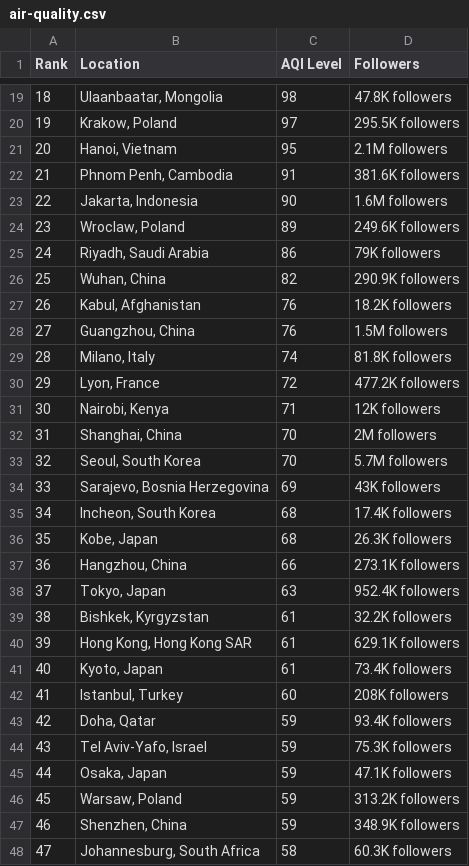
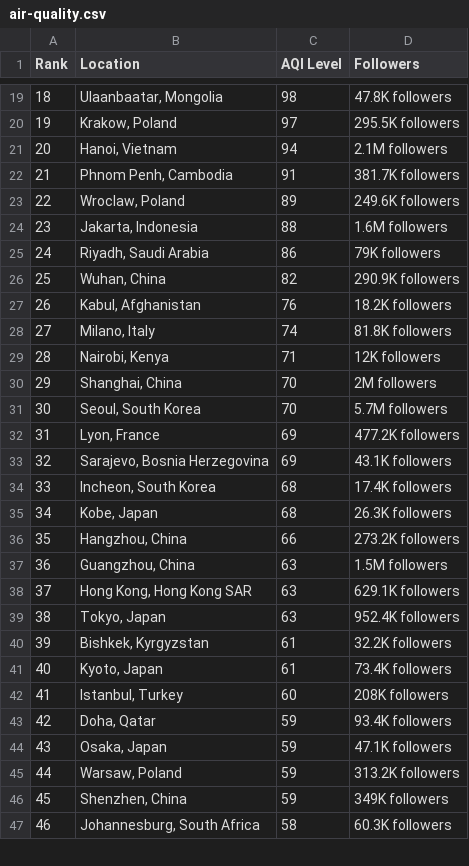
Before and after one commit to dipunew/Most-Polluted-Cities-in-The-World, a CSV file: air-quality.csv, drawn as a sheet; only a part is shown, gaps mark what is left out; removed rows and columns are numbered as before the commit, all else as after; the diff covers the shown part only; the diff names each change by its address in the sheet, - before the commit and + after, or states it on an @@ line.

```diff
--- a/air-quality.csv
+++ b/air-quality.csv
@@ column A (Rank) renumbered between rows 7 and 96 @@
-C21 (AQI Level): 95
+C21 (AQI Level): 94
-D22 (Followers): 381.6K followers
+D22 (Followers): 381.7K followers
-row 23: 22 | Jakarta, Indonesia | 90 | 1.6M followers
+row 24: 23 | Jakarta, Indonesia | 88 | 1.6M followers
-row 28: 27 | Guangzhou, China | 76 | 1.5M followers
-row 30: 29 | Lyon, France | 72 | 477.2K followers
+row 32: 31 | Lyon, France | 69 | 477.2K followers
-D33 (Followers): 43K followers
+D33 (Followers): 43.1K followers
-D36 (Followers): 273.1K followers
+D36 (Followers): 273.2K followers
+row 37: 36 | Guangzhou, China | 63 | 1.5M followers
+row 38: 37 | Hong Kong, Hong Kong SAR | 63 | 629.1K followers
-row 40: 39 | Hong Kong, Hong Kong SAR | 61 | 629.1K followers
-row 44: 43 | Tel Aviv-Yafo, Israel | 59 | 75.3K followers
-D46 (Followers): 348.9K followers
+D46 (Followers): 349K followers
```
Also changed, not shown: 8 added rows, 7 removed rows and 1 edited cell elsewhere in this file.
